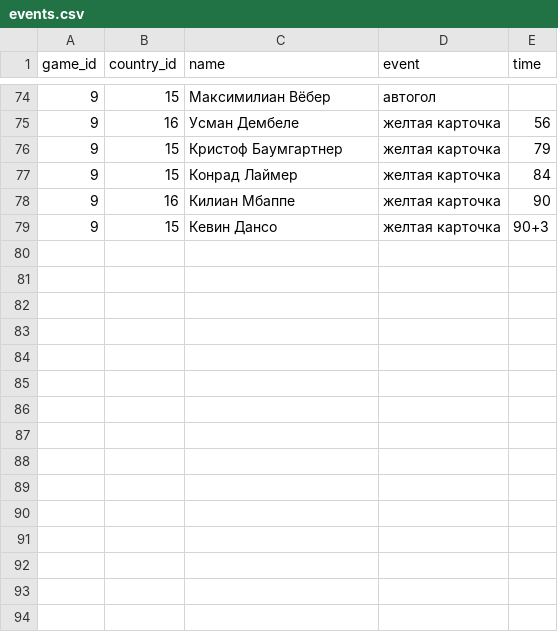
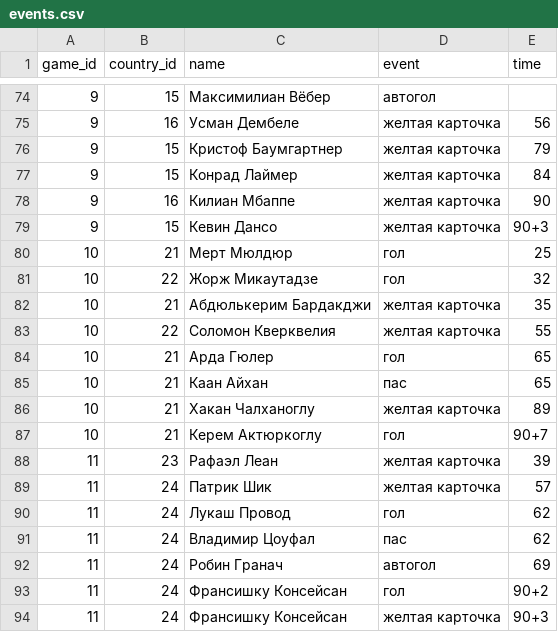
Before and after one commit to elp87/Euro-2024, a CSV file: events.csv, drawn as a sheet; only a part is shown, gaps mark what is left out; the diff names each change by its address in the sheet, - before the commit and + after, or states it on an @@ line.

```diff
--- a/events.csv
+++ b/events.csv
+row 80: 10 | 21 | Мерт Мюлдюр | гол | 25
+row 81: 10 | 22 | Жорж Микаутадзе | гол | 32
+row 82: 10 | 21 | Абдюлькерим Бардакджи | желтая карточка | 35
+row 83: 10 | 22 | Соломон Кверквелия | желтая карточка | 55
+row 84: 10 | 21 | Арда Гюлер | гол | 65
+row 85: 10 | 21 | Каан Айхан | пас | 65
+row 86: 10 | 21 | Хакан Чалханоглу | желтая карточка | 89
+row 87: 10 | 21 | Керем Актюркоглу | гол | 90+7
+row 88: 11 | 23 | Рафаэл Леан | желтая карточка | 39
+row 89: 11 | 24 | Патрик Шик | желтая карточка | 57
+row 90: 11 | 24 | Лукаш Провод | гол | 62
+row 91: 11 | 24 | Владимир Цоуфал | пас | 62
+row 92: 11 | 24 | Робин Гранач | автогол | 69
+row 93: 11 | 24 | Франсишку Консейсан | гол | 90+2
+row 94: 11 | 24 | Франсишку Консейсан | желтая карточка | 90+3
```
Also changed, not shown: games.csv, lineups.csv, 2 other files.
